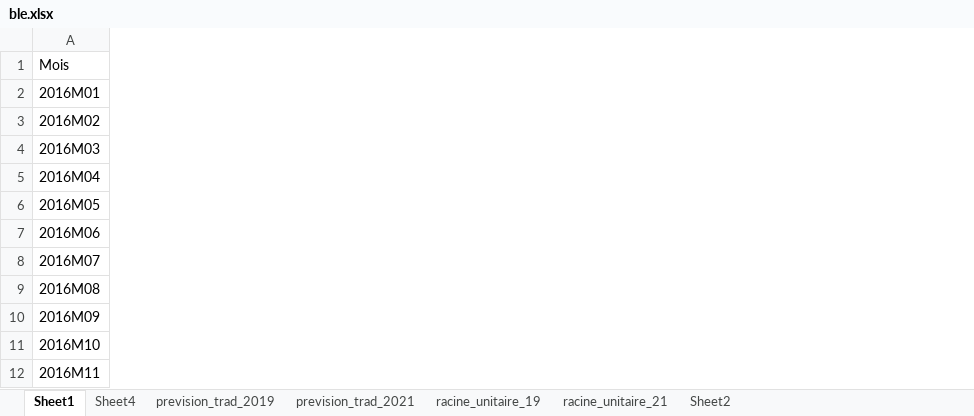
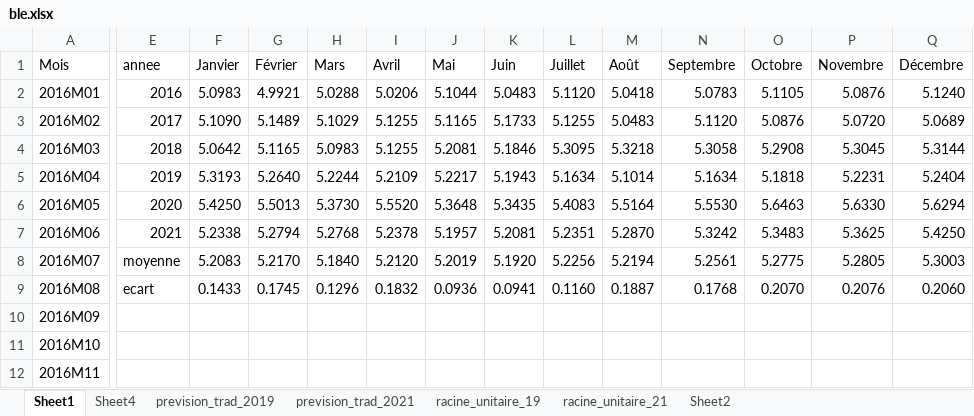
Before and after one commit to josephmosse/pea, an Excel workbook: ble.xlsx, sheet Sheet1, drawn as a sheet; only a part is shown, gaps mark what is left out; values as stored, in another font and other column widths than the file's, no borders; charts and pictures not drawn; the diff covers the shown part only; the diff names each change by its address in the sheet, - before the commit and + after, or states it on an @@ line.

```diff
--- a/ble.xlsx (sheet Sheet1)
+++ b/ble.xlsx (sheet Sheet1)
+column E (annee), rows 2-9: 2016 | 2017 | 2018 | 2019 | 2020 | 2021 | moyenne | ecart
+column F (Janvier), rows 2-9: 5.0983 | 5.1090 | 5.0642 | 5.3193 | 5.4250 | 5.2338 | 5.2083 | 0.1433
+column G (Février), rows 2-9: 4.9921 | 5.1489 | 5.1165 | 5.2640 | 5.5013 | 5.2794 | 5.2170 | 0.1745
+column H (Mars), rows 2-9: 5.0288 | 5.1029 | 5.0983 | 5.2244 | 5.3730 | 5.2768 | 5.1840 | 0.1296
+column I (Avril), rows 2-9: 5.0206 | 5.1255 | 5.1255 | 5.2109 | 5.5520 | 5.2378 | 5.2120 | 0.1832
+column J (Mai), rows 2-9: 5.1044 | 5.1165 | 5.2081 | 5.2217 | 5.3648 | 5.1957 | 5.2019 | 0.0936
+column K (Juin), rows 2-9: 5.0483 | 5.1733 | 5.1846 | 5.1943 | 5.3435 | 5.2081 | 5.1920 | 0.0941
+column L (Juillet), rows 2-9: 5.1120 | 5.1255 | 5.3095 | 5.1634 | 5.4083 | 5.2351 | 5.2256 | 0.1160
+column M (Août), rows 2-9: 5.0418 | 5.0483 | 5.3218 | 5.1014 | 5.5164 | 5.2870 | 5.2194 | 0.1887
+column N (Septembre), rows 2-9: 5.0783 | 5.1120 | 5.3058 | 5.1634 | 5.5530 | 5.3242 | 5.2561 | 0.1768
+column O (Octobre), rows 2-9: 5.1105 | 5.0876 | 5.2908 | 5.1818 | 5.6463 | 5.3483 | 5.2775 | 0.2070
+column P (Novembre), rows 2-9: 5.0876 | 5.0720 | 5.3045 | 5.2231 | 5.6330 | 5.3625 | 5.2805 | 0.2076
+column Q (Décembre), rows 2-9: 5.1240 | 5.0689 | 5.3144 | 5.2404 | 5.6294 | 5.4250 | 5.3003 | 0.2060
```
Also changed, not shown: 3 added columns and 1 edited cell elsewhere in this sheet, sheet Sheet4, charts or pictures, nickel.xlsx, 41 other files.
